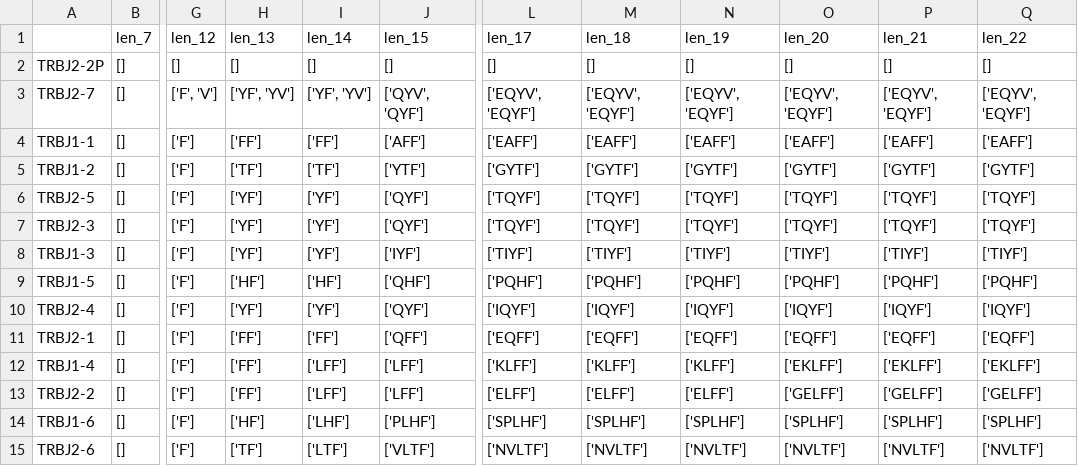
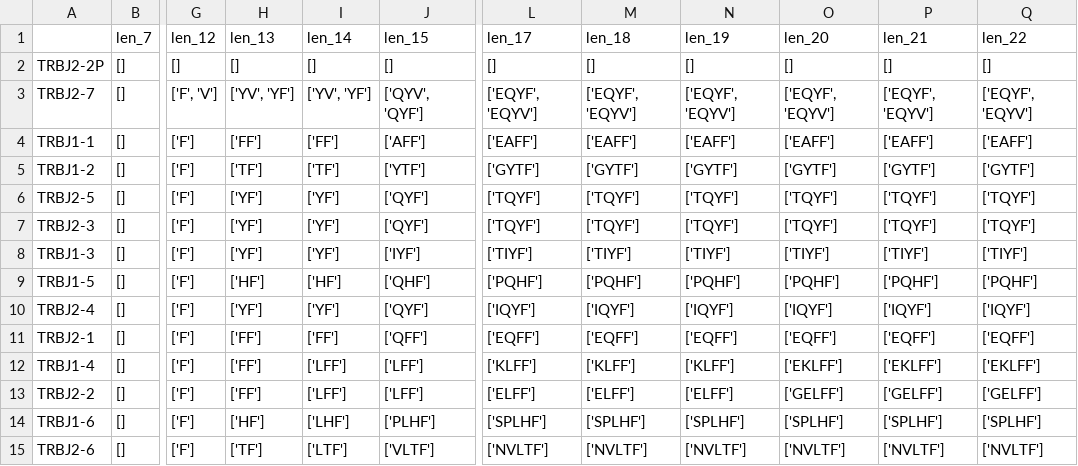
Before and after one commit to GfellerLab/MixTCRclean, a CSV file: data_raw/Tables_T/HomoSapiens/df_TRBJ_substrings_to_match_symm_window_width_3_thr_0_99.csv, drawn as a sheet; only a part is shown, gaps mark what is left out; the diff names each change by its address in the sheet, - before the commit and + after, or states it on an @@ line.

```diff
--- a/data_raw/Tables_T/HomoSapiens/df_TRBJ_substrings_to_match_symm_window_width_3_thr_0_99.csv
+++ b/data_raw/Tables_T/HomoSapiens/df_TRBJ_substrings_to_match_symm_window_width_3_thr_0_99.csv
-H3 (len_13): ['YF', 'YV']
+H3 (len_13): ['YV', 'YF']
-I3 (len_14): ['YF', 'YV']
+I3 (len_14): ['YV', 'YF']
-L3 (len_17): ['EQYV', 'EQYF']
+L3 (len_17): ['EQYF', 'EQYV']
-M3 (len_18): ['EQYV', 'EQYF']
+M3 (len_18): ['EQYF', 'EQYV']
-N3 (len_19): ['EQYV', 'EQYF']
+N3 (len_19): ['EQYF', 'EQYV']
-O3 (len_20): ['EQYV', 'EQYF']
+O3 (len_20): ['EQYF', 'EQYV']
-P3 (len_21): ['EQYV', 'EQYF']
+P3 (len_21): ['EQYF', 'EQYV']
-Q3 (len_22): ['EQYV', 'EQYF']
+Q3 (len_22): ['EQYF', 'EQYV']
```
Also changed, not shown: data_raw/Tables_T/HomoSapiens/df_TRBJ_substrings_to_match_symm_window_width_3_thr_0_95.csv, data_raw/Tables_T/HomoSapiens/df_TRBJ_substrings_to_match_symm_window_width_3_thr_0_98.csv, 6 other files.
